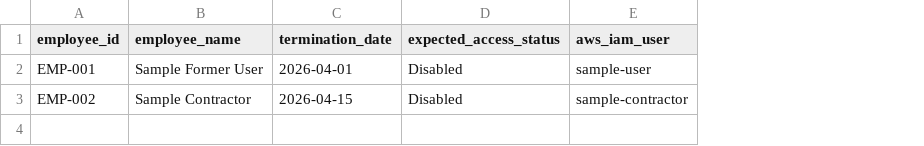
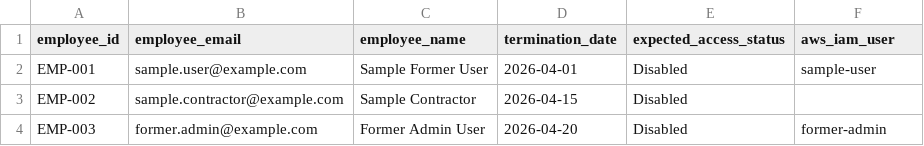
Before and after one commit to uzobola/aws-grc-engineering-project, a CSV file: iam-governance/sample-data/leavers.csv, drawn as a sheet; addresses are those after the commit; the diff names each change by its address in the sheet, - before the commit and + after, or states it on an @@ line.

Commit message:
Enhance leaver validation with identity correlation

```diff
--- a/iam-governance/sample-data/leavers.csv
+++ b/iam-governance/sample-data/leavers.csv
+column B (employee_email), rows 2-3: sample.user@example.com | sample.contractor@example.com
-F3 (aws_iam_user): sample-contractor
+F3 (aws_iam_user): (empty)
+row 4: EMP-003 | former.admin@example.com | Former Admin User | 2026-04-20 | Disabled | former-admin
```
Also changed, not shown: 1 other file.
